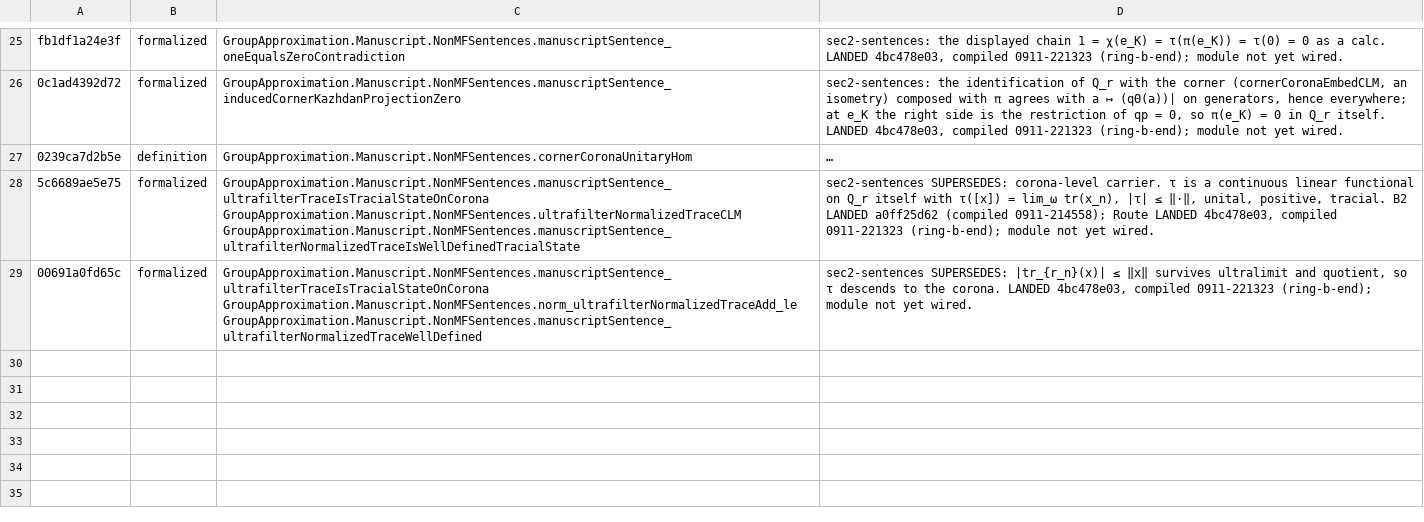
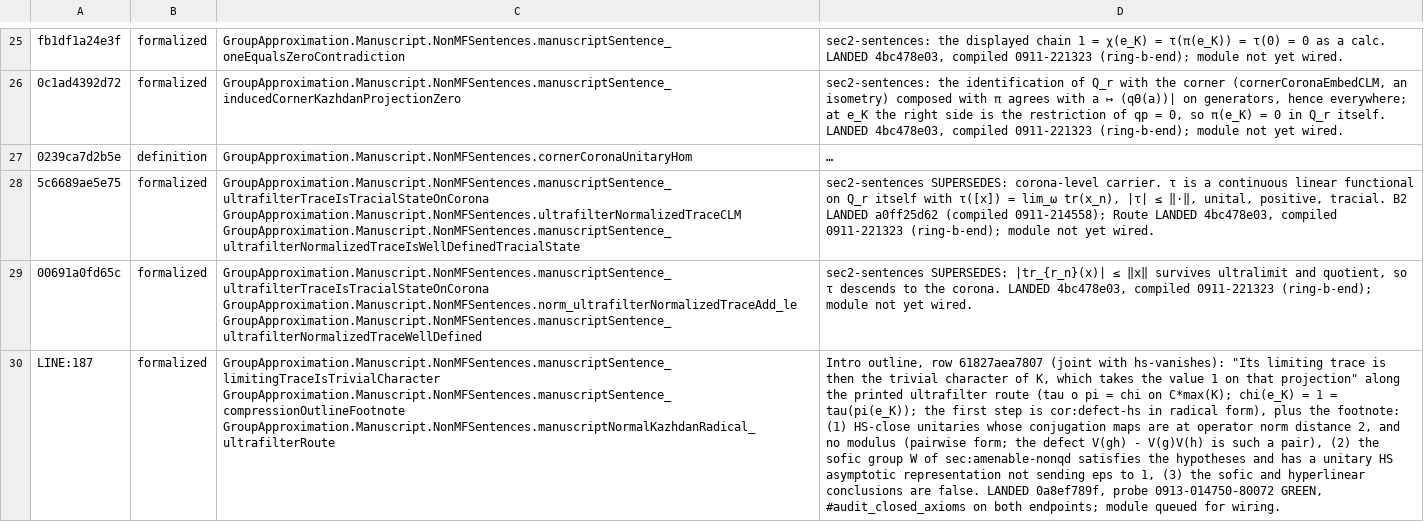
Before and after one commit to SauersML/group-approximation, a TSV file: metadata/nm-census-rows/sec2-sentences.tsv, drawn as a sheet; only a part is shown, gaps mark what is left out; long unchanged cells end in …; the diff names each change by its address in the sheet, - before the commit and + after, or states it on an @@ line.

```diff
--- a/metadata/nm-census-rows/sec2-sentences.tsv
+++ b/metadata/nm-census-rows/sec2-sentences.tsv
+row 30: LINE:187 | formalized | GroupApproximation.Manuscript.NonMFSentences.manuscriptSentence_limitingTraceIsTrivialCharacter GroupApproximation.Manuscript.NonMFSentences.manuscriptSentence_compressionOutlineFootnote GroupApproximation.Manuscript.NonMFSentences.manuscriptNormalKazhdanRadical_ultrafilterRoute | Intro outline, row 61827aea7807 (joint with hs-vanishes): "Its limiting trace is then the trivial character of K, which takes the value 1 on that projection" along the printed ultrafilter route (tau o pi = chi on C*max(K); chi(e_K) = 1 = tau(pi(e_K)); the first step is cor:defect-hs in radical form), plus the footnote: (1) HS-close unitaries whose conjugation maps are at operator norm distance 2, and no modulus (pairwise form; the defect V(gh) - V(g)V(h) is such a pair), (2) the sofic group W of sec:amenable-nonqd satisfies the hypotheses and has a unitary HS asymptotic representation not sending eps to 1, (3) the sofic and hyperlinear conclusions are false. LANDED 0a8ef789f, probe 0913-014750-80072 GREEN, #audit_closed_axioms on both endpoints; module queued for wiring.
```
